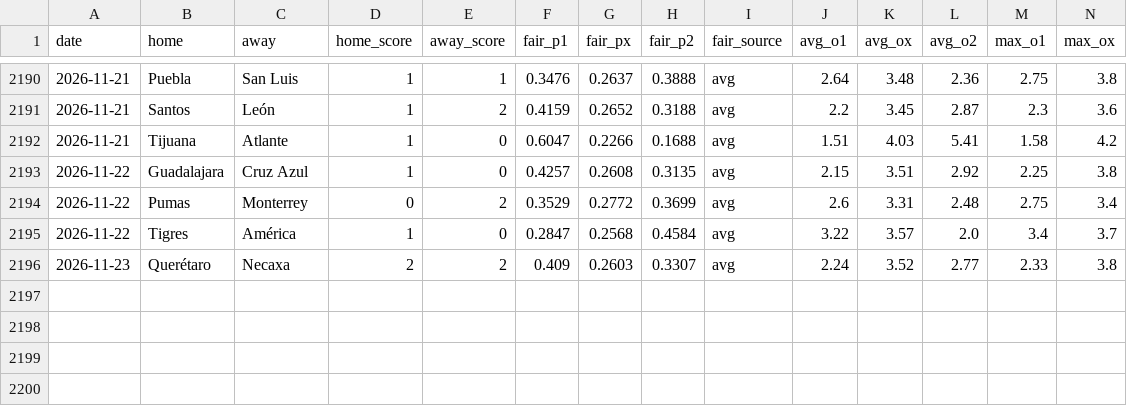
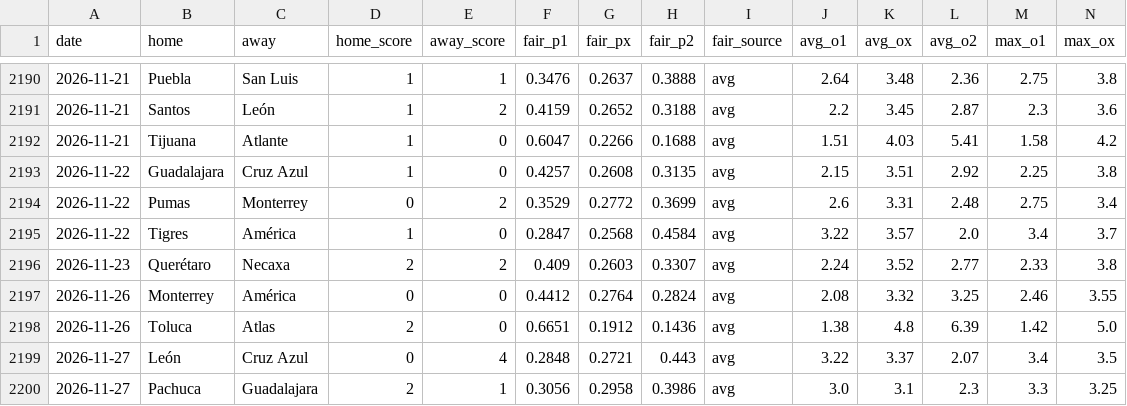
Before and after one commit to samuelramram/Predicciones, a CSV file: data/ligamx/historical_odds.csv, drawn as a sheet; only a part is shown, gaps mark what is left out; rows hold the shown columns only; the diff names each change by its address in the sheet, - before the commit and + after, or states it on an @@ line.

```diff
--- a/data/ligamx/historical_odds.csv
+++ b/data/ligamx/historical_odds.csv
+row 2197: 2026-11-26 | Monterrey | América | 0 | 0 | 0.4412 | 0.2764 | 0.2824 | avg | 2.08 | 3.32 | 3.25 | 2.46 | 3.55
+row 2198: 2026-11-26 | Toluca | Atlas | 2 | 0 | 0.6651 | 0.1912 | 0.1436 | avg | 1.38 | 4.8 | 6.39 | 1.42 | 5.0
+row 2199: 2026-11-27 | León | Cruz Azul | 0 | 4 | 0.2848 | 0.2721 | 0.443 | avg | 3.22 | 3.37 | 2.07 | 3.4 | 3.5
+row 2200: 2026-11-27 | Pachuca | Guadalajara | 2 | 1 | 0.3056 | 0.2958 | 0.3986 | avg | 3.0 | 3.1 | 2.3 | 3.3 | 3.25
```
Also changed, not shown: 1 other file.
